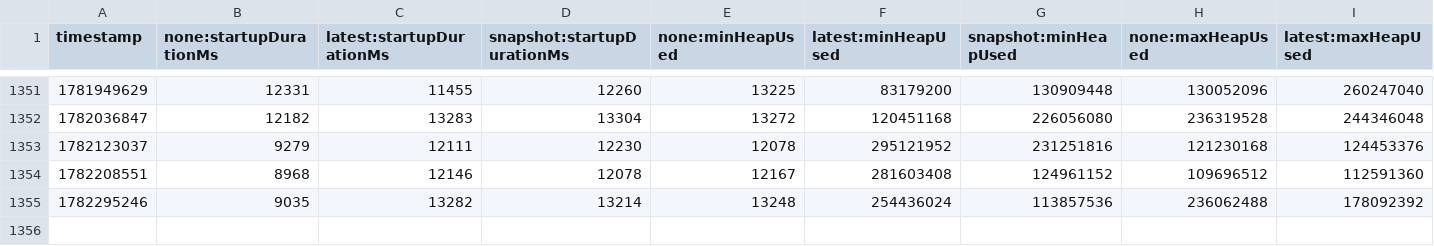
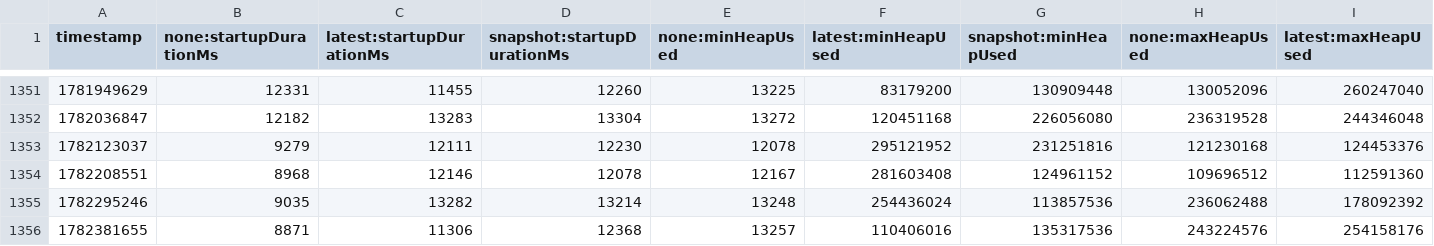
Before and after one commit to jpkrohling/opentelemetry-java-instrumentation, a CSV file: benchmark-overhead/results/release/results.csv, drawn as a sheet; only a part is shown, gaps mark what is left out; rows hold the shown columns only; the diff names each change by its address in the sheet, - before the commit and + after, or states it on an @@ line.

```diff
--- a/benchmark-overhead/results/release/results.csv
+++ b/benchmark-overhead/results/release/results.csv
+row 1356: 1782381655 | 8871 | 11306 | 12368 | 13257 | 110406016 | 135317536 | 243224576 | 254158176
```
Also changed, not shown: 1 other file.
